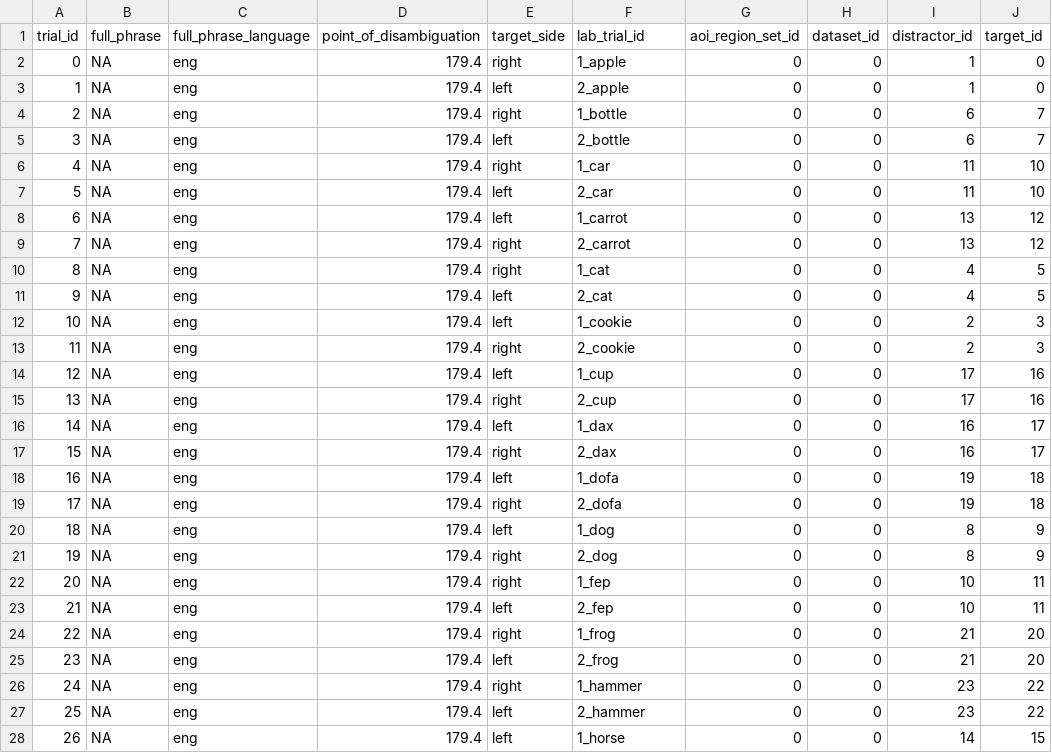
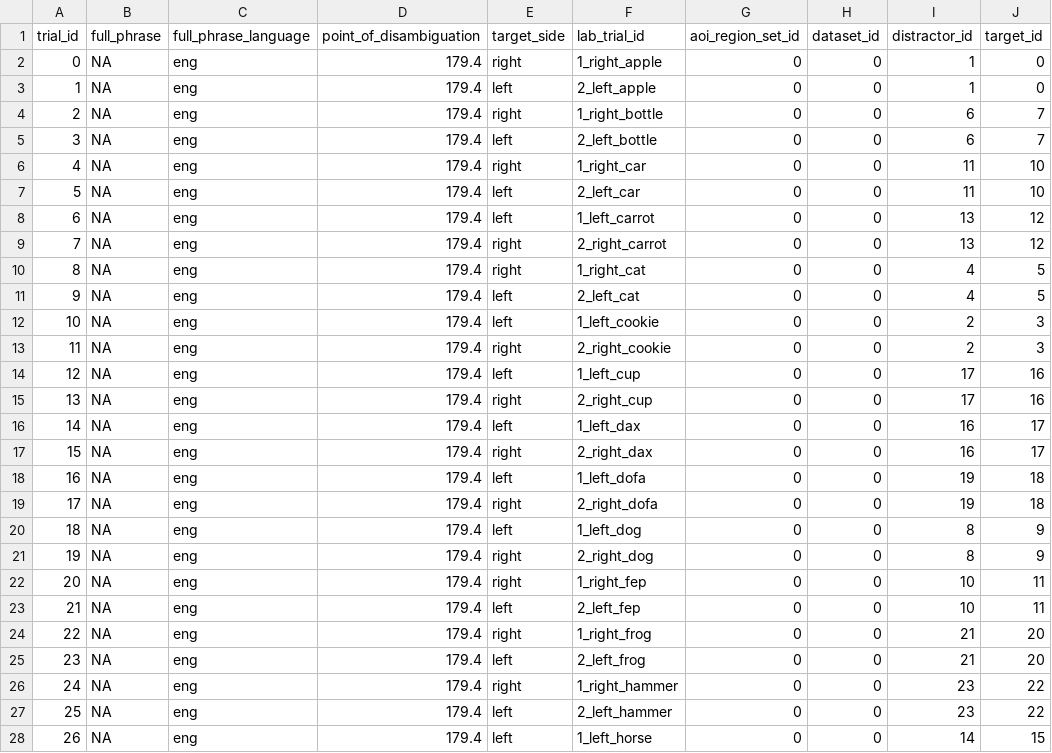
Before and after one commit to peekbank/peekbank-data-import, a CSV file: data/frank_tablet_2016/processed_data/trials.csv, drawn as a sheet; only a part is shown; the diff covers the shown part only.

Commit message:
fix bug in number of trials for frank_tablet_2016

```diff
--- a/data/frank_tablet_2016/processed_data/trials.csv
+++ b/data/frank_tablet_2016/processed_data/trials.csv
@@ -1,28 +1,28 @@
 trial_id,full_phrase,full_phrase_language,point_of_disambiguation,target_side,lab_trial_id,aoi_region_set_id,dataset_id,distractor_id,target_id
-0,NA,eng,179.4,right,1_apple,0,0,1,0
-1,NA,eng,179.4,left,2_apple,0,0,1,0
-2,NA,eng,179.4,right,1_bottle,0,0,6,7
-3,NA,eng,179.4,left,2_bottle,0,0,6,7
-4,NA,eng,179.4,right,1_car,0,0,11,10
-5,NA,eng,179.4,left,2_car,0,0,11,10
-6,NA,eng,179.4,left,1_carrot,0,0,13,12
-7,NA,eng,179.4,right,2_carrot,0,0,13,12
-8,NA,eng,179.4,right,1_cat,0,0,4,5
-9,NA,eng,179.4,left,2_cat,0,0,4,5
-10,NA,eng,179.4,left,1_cookie,0,0,2,3
-11,NA,eng,179.4,right,2_cookie,0,0,2,3
-12,NA,eng,179.4,left,1_cup,0,0,17,16
-13,NA,eng,179.4,right,2_cup,0,0,17,16
-14,NA,eng,179.4,left,1_dax,0,0,16,17
-15,NA,eng,179.4,right,2_dax,0,0,16,17
-16,NA,eng,179.4,left,1_dofa,0,0,19,18
-17,NA,eng,179.4,right,2_dofa,0,0,19,18
-18,NA,eng,179.4,left,1_dog,0,0,8,9
-19,NA,eng,179.4,right,2_dog,0,0,8,9
-20,NA,eng,179.4,right,1_fep,0,0,10,11
-21,NA,eng,179.4,left,2_fep,0,0,10,11
-22,NA,eng,179.4,right,1_frog,0,0,21,20
-23,NA,eng,179.4,left,2_frog,0,0,21,20
-24,NA,eng,179.4,right,1_hammer,0,0,23,22
-25,NA,eng,179.4,left,2_hammer,0,0,23,22
-26,NA,eng,179.4,left,1_horse,0,0,14,15
+0,NA,eng,179.4,right,1_right_apple,0,0,1,0
+1,NA,eng,179.4,left,2_left_apple,0,0,1,0
+2,NA,eng,179.4,right,1_right_bottle,0,0,6,7
+3,NA,eng,179.4,left,2_left_bottle,0,0,6,7
+4,NA,eng,179.4,right,1_right_car,0,0,11,10
+5,NA,eng,179.4,left,2_left_car,0,0,11,10
+6,NA,eng,179.4,left,1_left_carrot,0,0,13,12
+7,NA,eng,179.4,right,2_right_carrot,0,0,13,12
+8,NA,eng,179.4,right,1_right_cat,0,0,4,5
+9,NA,eng,179.4,left,2_left_cat,0,0,4,5
+10,NA,eng,179.4,left,1_left_cookie,0,0,2,3
+11,NA,eng,179.4,right,2_right_cookie,0,0,2,3
+12,NA,eng,179.4,left,1_left_cup,0,0,17,16
+13,NA,eng,179.4,right,2_right_cup,0,0,17,16
+14,NA,eng,179.4,left,1_left_dax,0,0,16,17
+15,NA,eng,179.4,right,2_right_dax,0,0,16,17
+16,NA,eng,179.4,left,1_left_dofa,0,0,19,18
+17,NA,eng,179.4,right,2_right_dofa,0,0,19,18
+18,NA,eng,179.4,left,1_left_dog,0,0,8,9
+19,NA,eng,179.4,right,2_right_dog,0,0,8,9
+20,NA,eng,179.4,right,1_right_fep,0,0,10,11
+21,NA,eng,179.4,left,2_left_fep,0,0,10,11
+22,NA,eng,179.4,right,1_right_frog,0,0,21,20
+23,NA,eng,179.4,left,2_left_frog,0,0,21,20
+24,NA,eng,179.4,right,1_right_hammer,0,0,23,22
+25,NA,eng,179.4,left,2_left_hammer,0,0,23,22
+26,NA,eng,179.4,left,1_left_horse,0,0,14,15
```
Also changed, not shown: 21 edited cells elsewhere in this file, 2 other files.
